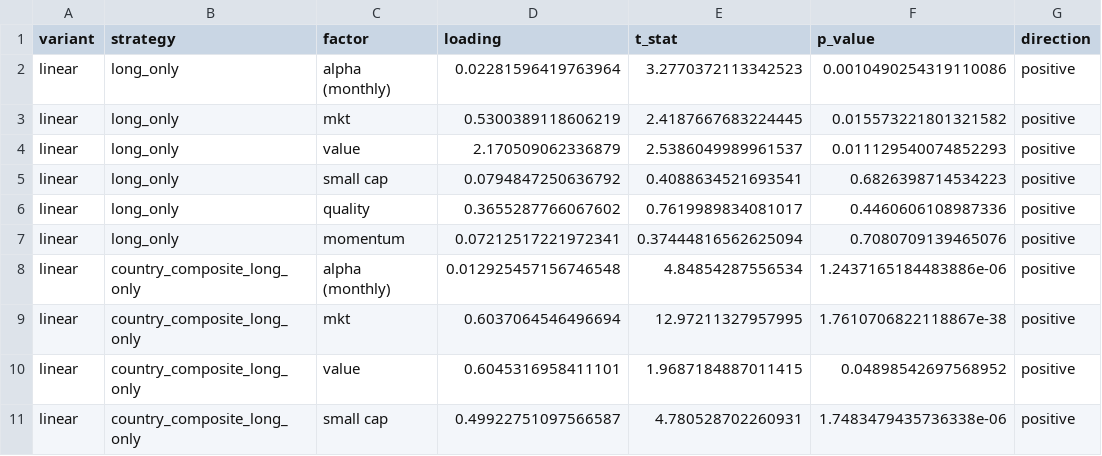
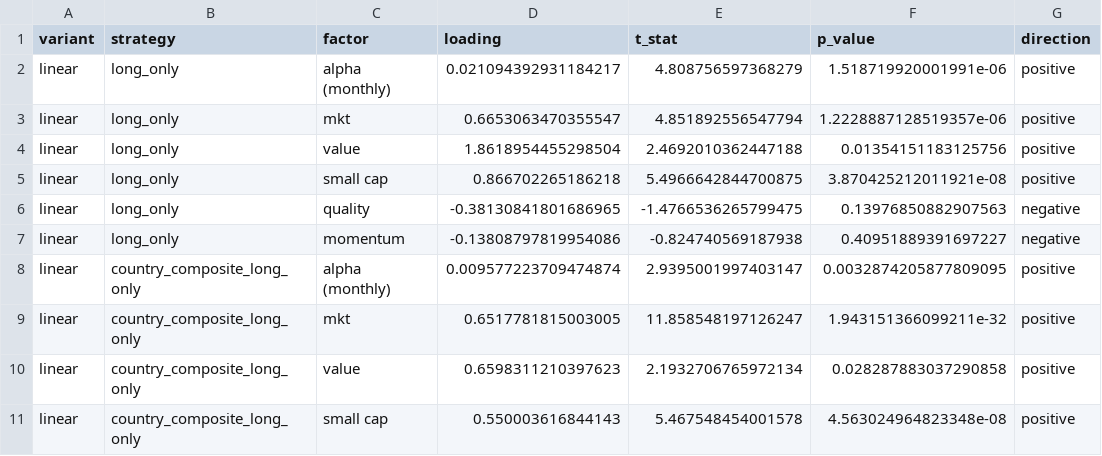
Before and after one commit to Hemasrikar/portfolio-transformers, a CSV file: style_attribution_outputs/tables/style_attribution_regression_detail.csv, drawn as a sheet; only a part is shown; the diff covers the shown part only.

```diff
--- a/style_attribution_outputs/tables/style_attribution_regression_detail.csv
+++ b/style_attribution_outputs/tables/style_attribution_regression_detail.csv
@@ -1,11 +1,11 @@
 variant,strategy,factor,loading,t_stat,p_value,direction
-linear,long_only,alpha (monthly),0.02281596419763964,3.2770372113342523,0.0010490254319110086,positive
-linear,long_only,mkt,0.5300389118606219,2.4187667683224445,0.015573221801321582,positive
-linear,long_only,value,2.170509062336879,2.5386049989961537,0.011129540074852293,positive
-linear,long_only,small cap,0.0794847250636792,0.4088634521693541,0.6826398714534223,positive
-linear,long_only,quality,0.3655287766067602,0.7619989834081017,0.4460606108987336,positive
-linear,long_only,momentum,0.07212517221972341,0.37444816562625094,0.7080709139465076,positive
-linear,country_composite_long_only,alpha (monthly),0.012925457156746548,4.84854287556534,1.2437165184483886e-06,positive
-linear,country_composite_long_only,mkt,0.6037064546496694,12.97211327957995,1.7610706822118867e-38,positive
-linear,country_composite_long_only,value,0.6045316958411101,1.9687184887011415,0.04898542697568952,positive
-linear,country_composite_long_only,small cap,0.49922751097566587,4.780528702260931,1.7483479435736338e-06,positive
+linear,long_only,alpha (monthly),0.021094392931184217,4.808756597368279,1.518719920001991e-06,positive
+linear,long_only,mkt,0.6653063470355547,4.851892556547794,1.2228887128519357e-06,positive
+linear,long_only,value,1.8618954455298504,2.4692010362447188,0.01354151183125756,positive
+linear,long_only,small cap,0.866702265186218,5.4966642844700875,3.870425212011921e-08,positive
+linear,long_only,quality,-0.38130841801686965,-1.4766536265799475,0.13976850882907563,negative
+linear,long_only,momentum,-0.13808797819954086,-0.824740569187938,0.40951889391697227,negative
+linear,country_composite_long_only,alpha (monthly),0.009577223709474874,2.9395001997403147,0.0032874205877809095,positive
+linear,country_composite_long_only,mkt,0.6517781815003005,11.858548197126247,1.943151366099211e-32,positive
+linear,country_composite_long_only,value,0.6598311210397623,2.1932706765972134,0.028287883037290858,positive
+linear,country_composite_long_only,small cap,0.550003616844143,5.467548454001578,4.563024964823348e-08,positive
```
Also changed, not shown: 155 edited cells elsewhere in this file, style_attribution_outputs/tables/style_attribution_pca_country_test.csv, style_attribution_outputs/tables/style_attribution_sign_agreement.csv, 13 other files.
